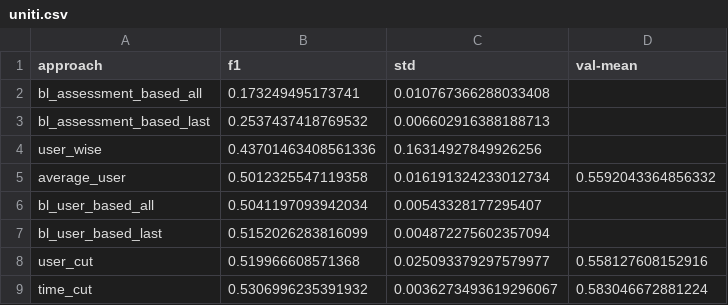
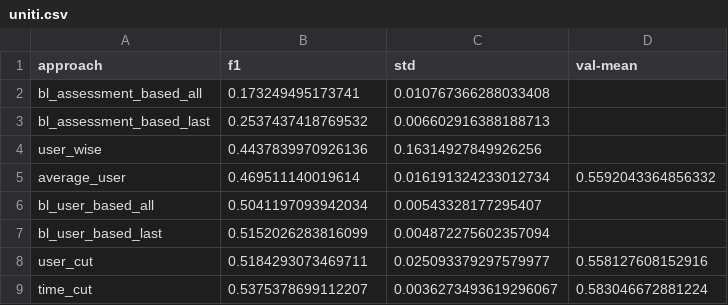
Before and after one commit to joa24jm/UsAs, a CSV file: results/tables/approaches/sorted_users/single_dataset/uniti.csv, drawn as a sheet.

```diff
--- a/results/tables/approaches/sorted_users/single_dataset/uniti.csv
+++ b/results/tables/approaches/sorted_users/single_dataset/uniti.csv
@@ -3,7 +3,7 @@ bl_assessment_based_all,0.173249495173741,0.010767366288033408,
 bl_assessment_based_last,0.2537437418769532,0.006602916388188713,
-user_wise,0.43701463408561336,0.16314927849926256,
-average_user,0.5012325547119358,0.016191324233012734,0.5592043364856332
+user_wise,0.4437839970926136,0.16314927849926256,
+average_user,0.469511140019614,0.016191324233012734,0.5592043364856332
 bl_user_based_all,0.5041197093942034,0.00543328177295407,
 bl_user_based_last,0.5152026283816099,0.004872275602357094,
-user_cut,0.519966608571368,0.025093379297579977,0.558127608152916
-time_cut,0.5306996235391932,0.0036273493619296067,0.583046672881224
+user_cut,0.5184293073469711,0.025093379297579977,0.558127608152916
+time_cut,0.5375378699112207,0.0036273493619296067,0.583046672881224
```
Also changed, not shown: results/tables/approaches/sorted_users/approaches_ranking.csv, results/tables/approaches/sorted_users/raw_results.csv, 14 other files.
